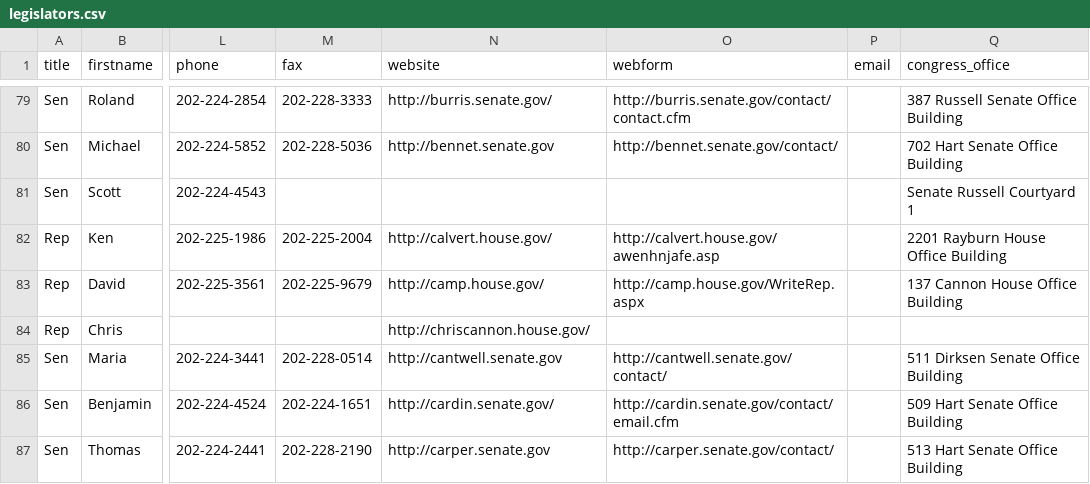
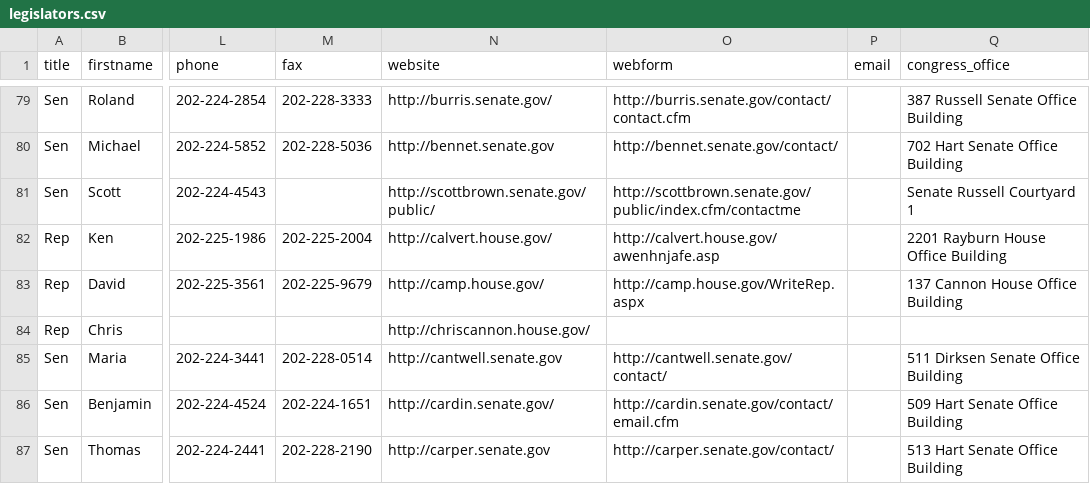
Before and after one commit to maco/apidata, a CSV file: legislators/legislators.csv, drawn as a sheet; only a part is shown, gaps mark what is left out; the diff covers the shown part only; the diff names each change by its address in the sheet, - before the commit and + after, or states it on an @@ line.

```diff
--- a/legislators/legislators.csv
+++ b/legislators/legislators.csv
-N81 (website): (empty)
+N81 (website): http://scottbrown.senate.gov/public/
-O81 (webform): (empty)
+O81 (webform): http://scottbrown.senate.gov/public/index.cfm/contactme
```
Also changed, not shown: 2 added rows and 2 edited cells elsewhere in this file, 1 other file.
